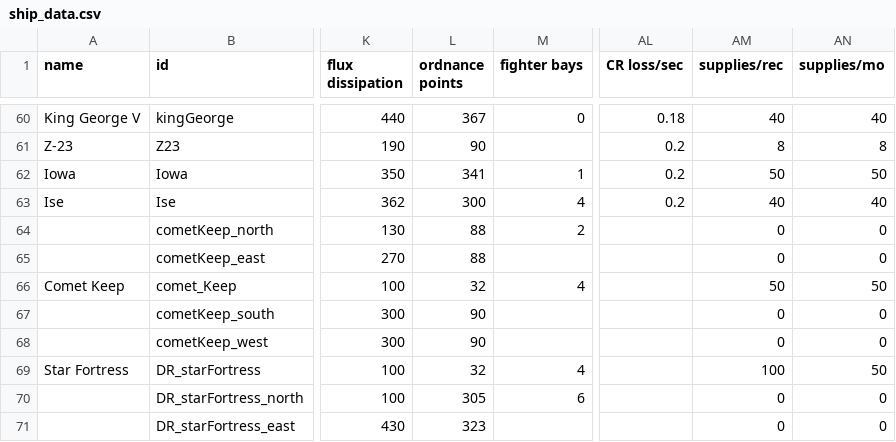
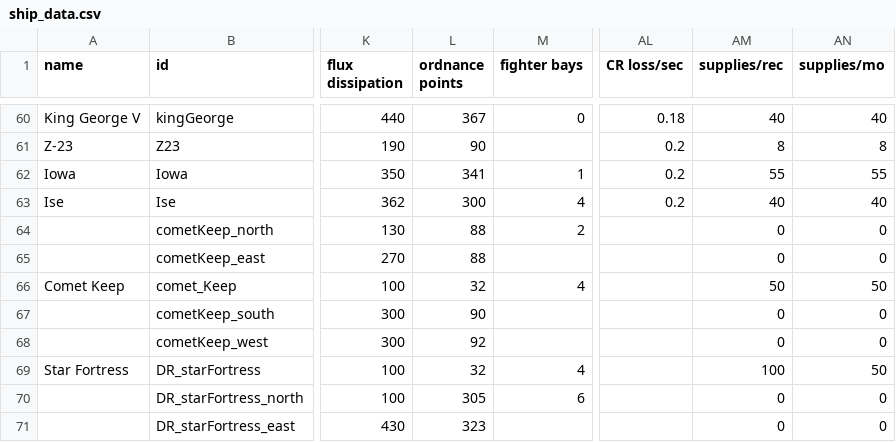
Before and after one commit to bryceOctovioOstrem/domainReformed, a CSV file: data/hulls/ship_data.csv, drawn as a sheet; only a part is shown, gaps mark what is left out; the diff names each change by its address in the sheet, - before the commit and + after, or states it on an @@ line.

```diff
--- a/data/hulls/ship_data.csv
+++ b/data/hulls/ship_data.csv
-AM62 (supplies/rec): 50
+AM62 (supplies/rec): 55
-AN62 (supplies/mo): 50
+AN62 (supplies/mo): 55
-L68 (ordnance points): 90
+L68 (ordnance points): 92
```
Also changed, not shown: data/weapons/weapon_data.csv, 5 other files.
